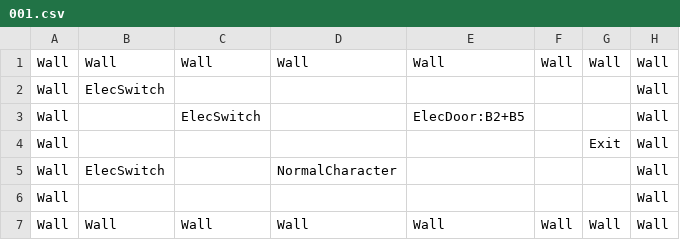
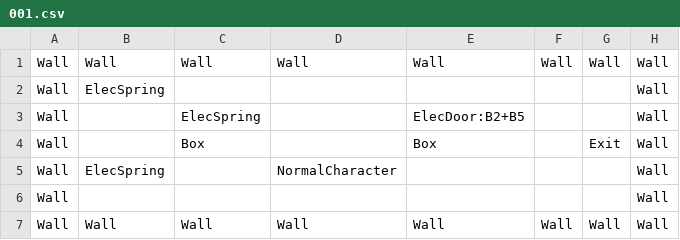
Before and after one commit to oursuccess/Meet, a CSV file: Assets/Resources/Levels/001.csv, drawn as a sheet.

Commit message:
add elecSpring

```diff
--- a/Assets/Resources/Levels/001.csv
+++ b/Assets/Resources/Levels/001.csv
@@ -1,6 +1,6 @@
 Wall,Wall,Wall,Wall,Wall,Wall,Wall,Wall
-Wall,ElecSwitch,,,,,,Wall
-Wall,,ElecSwitch,,ElecDoor:B2+B5,,,Wall
-Wall,,,,,,Exit,Wall
-Wall,ElecSwitch,,NormalCharacter,,,,Wall
+Wall,ElecSpring,,,,,,Wall
+Wall,,ElecSpring,,ElecDoor:B2+B5,,,Wall
+Wall,,Box,,Box,,Exit,Wall
+Wall,ElecSpring,,NormalCharacter,,,,Wall
 Wall,,,,,,,Wall
```
Also changed, not shown: 15 other files.
